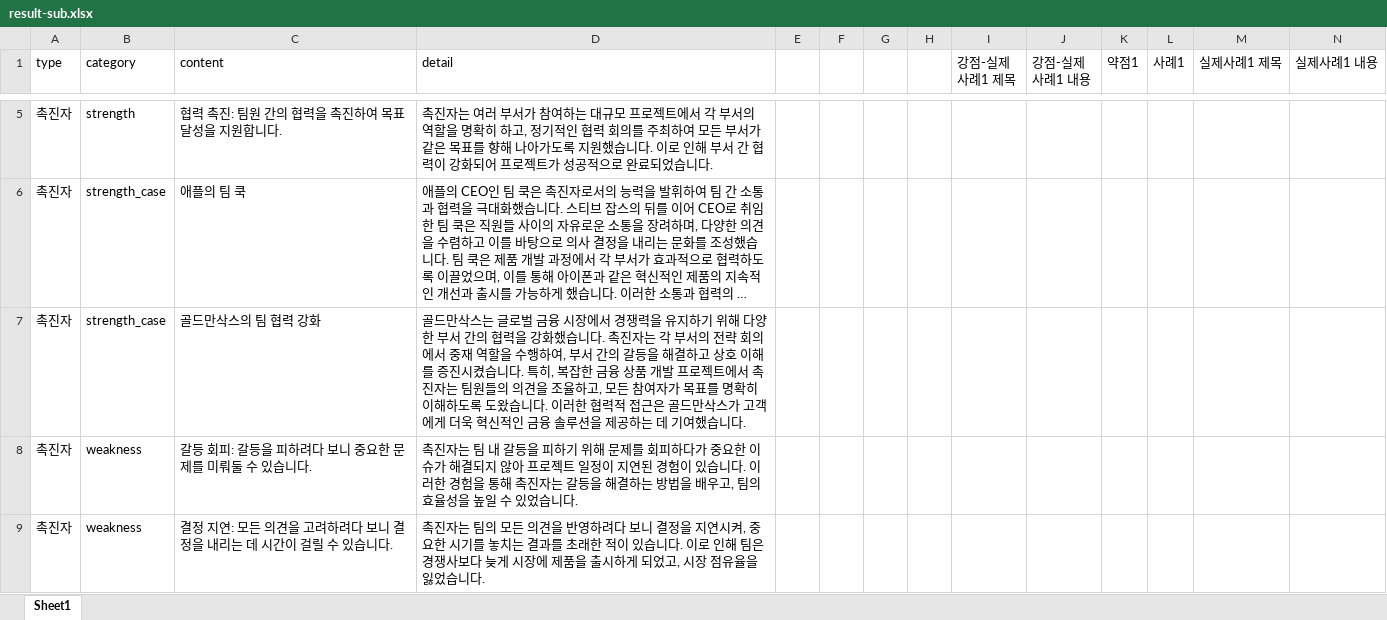
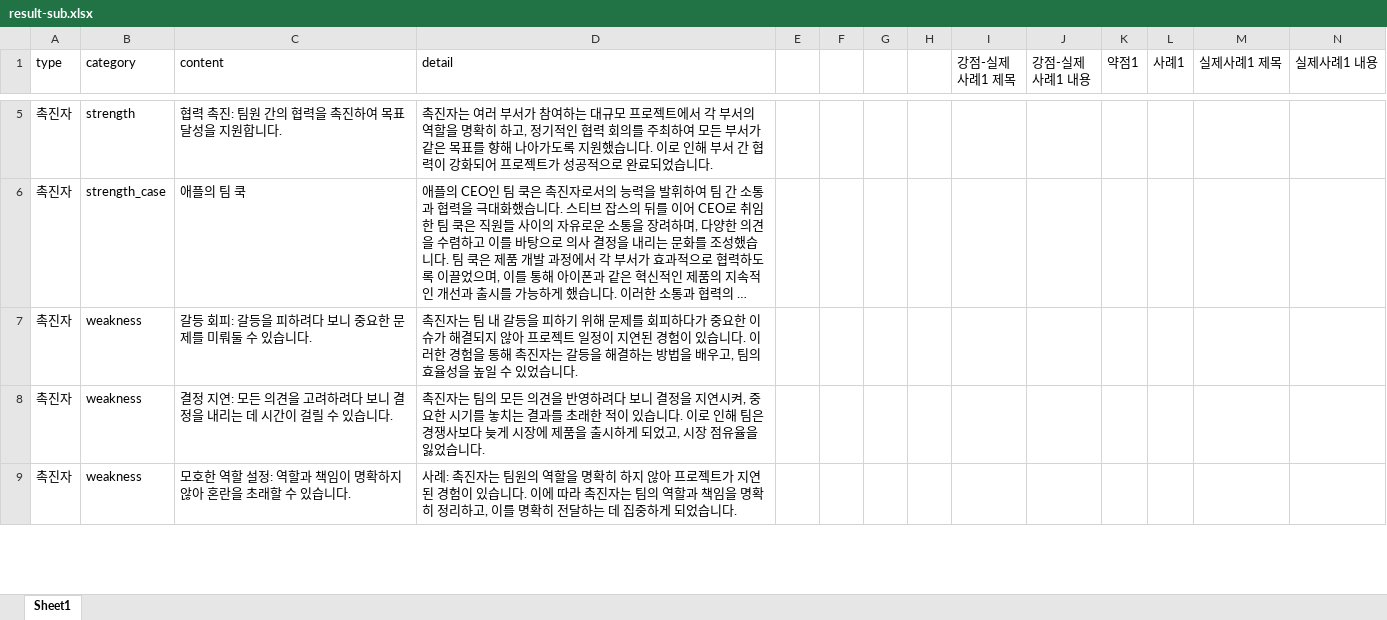
Before and after one commit to seorinn/SEAL-project, an Excel workbook: public/result-sub.xlsx, sheet Sheet1, drawn as a sheet; only a part is shown, gaps mark what is left out; the shorter side is filled out with more unchanged rows; long unchanged cells end in …; values as stored, in another font and other column widths than the file's, no borders; the diff covers the shown part only; the diff names each change by its address in the sheet, - before the commit and + after, or states it on an @@ line.

```diff
--- a/public/result-sub.xlsx (sheet Sheet1)
+++ b/public/result-sub.xlsx (sheet Sheet1)
-row 7: 촉진자 | strength_case | 골드만삭스의 팀 협력 강화 | 골드만삭스는 글로벌 금융 시장에서 경쟁력을 유지하기 위해 다양한 부서 간의 협력을 강화했습니다. 촉진자는 각 부서의 전략 회의에서 중재 역할을 수행하여, 부서 간의 갈등을 해결하고 상호 이해를 증진시켰습니다. 특히, 복잡한 금융 상품 개발 프로젝트에서 촉진자는 팀원들의 의견을 조율하고, 모든 참여자가 목표를 명확히 이해하도록 도왔습니다. 이러한 협력적 접근은 골드만삭스가 고객에게 더욱 혁신적인 금융 솔루션을 제공하는 데 기여했습니다.
```
Also changed, not shown: 2 removed rows elsewhere in this sheet, public/result-main.xlsx, 9 other files.
